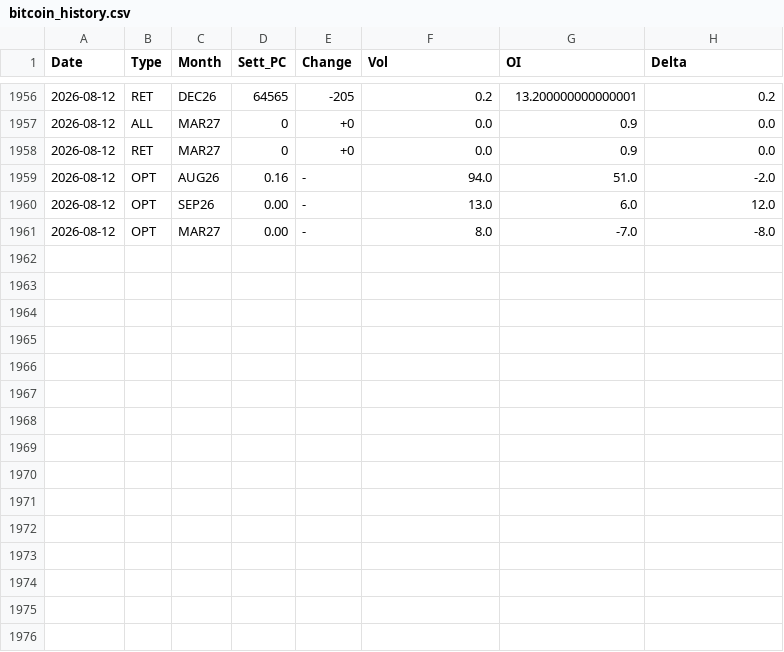
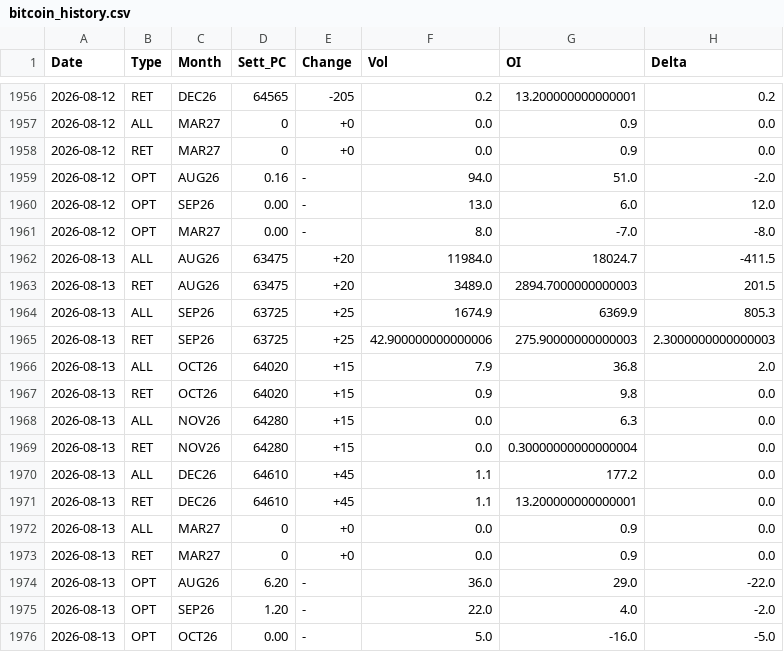
Before and after one commit to jianhuaa/fx-telegram-bot, a CSV file: bitcoin_history.csv, drawn as a sheet; only a part is shown, gaps mark what is left out.

```diff
--- a/bitcoin_history.csv
+++ b/bitcoin_history.csv
@@ -1961 +1961,16 @@ Date,Type,Month,Sett_PC,Change,Vol,OI,Delta
 2026-08-12,OPT,MAR27,0.00,-,8.0,-7.0,-8.0
+2026-08-13,ALL,AUG26,63475,+20,11984.0,18024.7,-411.5
+2026-08-13,RET,AUG26,63475,+20,3489.0,2894.7000000000003,201.5
+2026-08-13,ALL,SEP26,63725,+25,1674.9,6369.9,805.3
+2026-08-13,RET,SEP26,63725,+25,42.900000000000006,275.90000000000003,2.3000000000000003
+2026-08-13,ALL,OCT26,64020,+15,7.9,36.8,2.0
+2026-08-13,RET,OCT26,64020,+15,0.9,9.8,0.0
+2026-08-13,ALL,NOV26,64280,+15,0.0,6.3,0.0
+2026-08-13,RET,NOV26,64280,+15,0.0,0.30000000000000004,0.0
+2026-08-13,ALL,DEC26,64610,+45,1.1,177.2,0.0
+2026-08-13,RET,DEC26,64610,+45,1.1,13.200000000000001,0.0
+2026-08-13,ALL,MAR27,0,+0,0.0,0.9,0.0
+2026-08-13,RET,MAR27,0,+0,0.0,0.9,0.0
+2026-08-13,OPT,AUG26,6.20,-,36.0,29.0,-22.0
+2026-08-13,OPT,SEP26,1.20,-,22.0,4.0,-2.0
+2026-08-13,OPT,OCT26,0.00,-,5.0,-16.0,-5.0
```
Also changed, not shown: nasdaq_history.csv, russell_history.csv, 3 other files.
